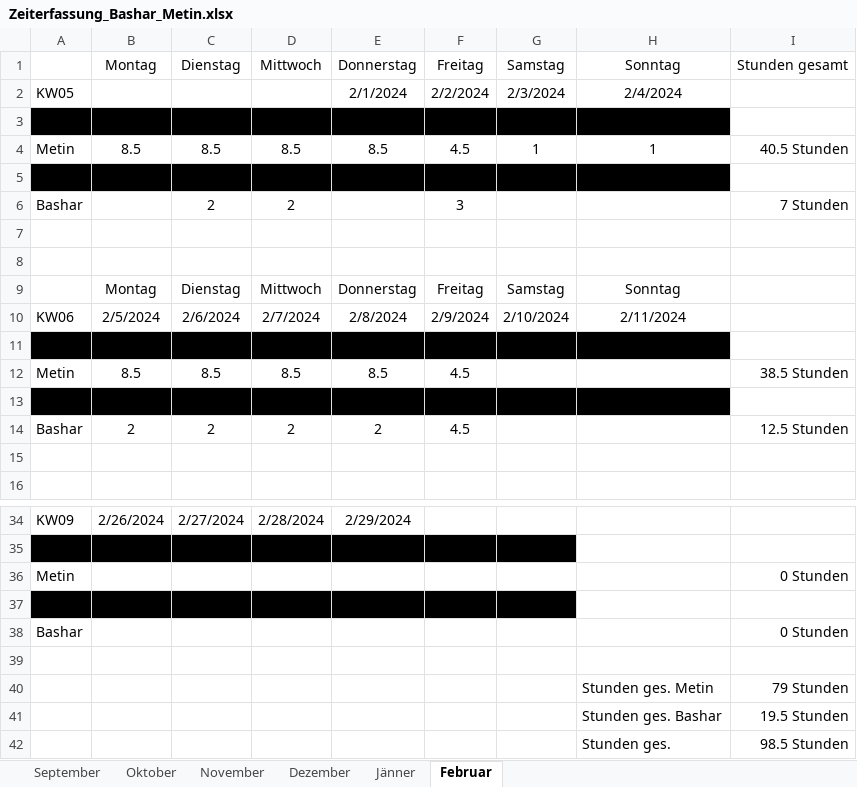
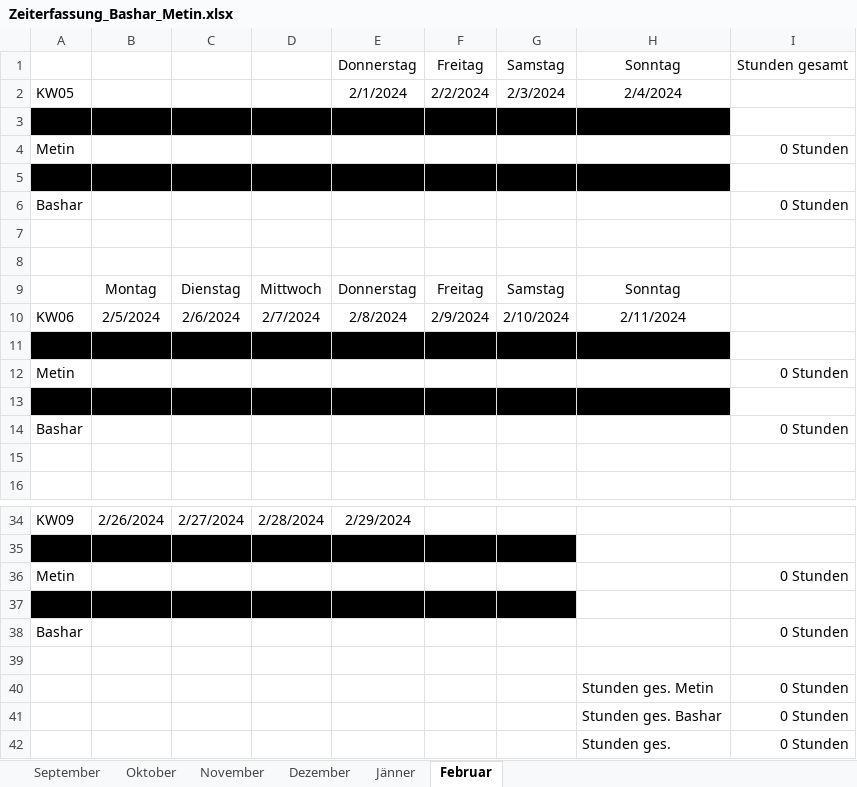
Before and after one commit to Basharkh41/Diplomarbeit-FahrgemeinschaftenApp, an Excel workbook: Zeiterfassung_Bashar_Metin.xlsx, sheet Februar, drawn as a sheet; only a part is shown, gaps mark what is left out; values as stored, in another font and other column widths than the file's, no borders; removed rows and columns are numbered as before the commit, all else as after; the diff names each change by its address in the sheet, - before the commit and + after, or states it on an @@ line.

```diff
--- a/Zeiterfassung_Bashar_Metin.xlsx (sheet Februar)
+++ b/Zeiterfassung_Bashar_Metin.xlsx (sheet Februar)
-B1: Montag
+B1: (empty)
-C1: Dienstag
+C1: (empty)
-D1: Mittwoch
+D1: (empty)
-row 4: Metin | 8.5 | 8.5 | 8.5 | 8.5 | 4.5 | 1 | 1 | 40.5 Stunden
+row 4: Metin |  |  |  |  |  |  |  | 0 Stunden
-C6: 2
+C6: (empty)
-D6: 2
+D6: (empty)
-F6: 3
+F6: (empty)
-I6: 7 Stunden
+I6: 0 Stunden
-row 12: Metin | 8.5 | 8.5 | 8.5 | 8.5 | 4.5 |  |  | 38.5 Stunden
+row 12: Metin |  |  |  |  |  |  |  | 0 Stunden
-row 14: Bashar | 2 | 2 | 2 | 2 | 4.5 |  |  | 12.5 Stunden
+row 14: Bashar |  |  |  |  |  |  |  | 0 Stunden
-I40: 79 Stunden
+I40: 0 Stunden
-I41: 19.5 Stunden
+I41: 0 Stunden
-I42: 98.5 Stunden
+I42: 0 Stunden
```
